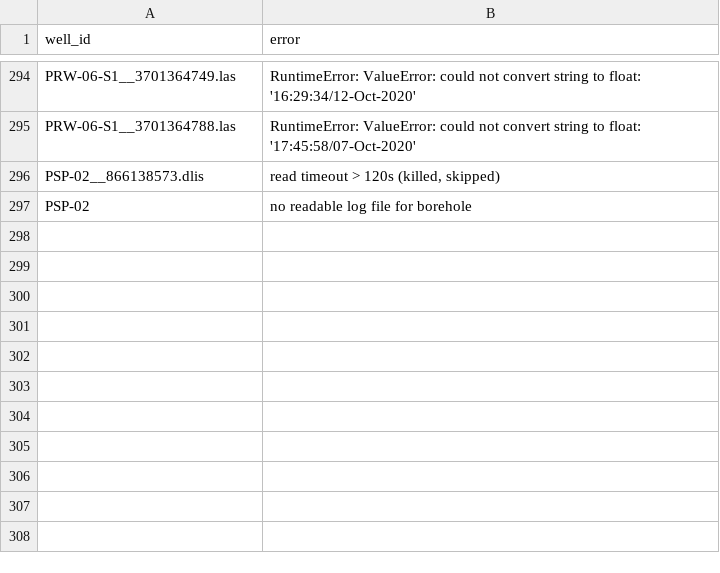
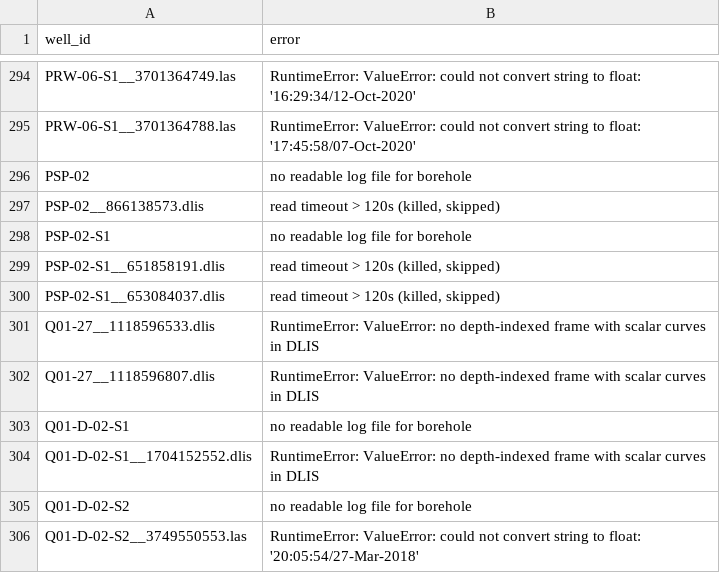
Before and after one commit to Ammar12Falah/LithoGPT-2, a CSV file: reports/nlog_failures.csv, drawn as a sheet; only a part is shown, gaps mark what is left out.

```diff
--- a/reports/nlog_failures.csv
+++ b/reports/nlog_failures.csv
@@ -315,3 +315,12 @@ PRW-06-S1__3701364749.las,RuntimeError: ValueError: could not convert string to
 PRW-06-S1__3701364788.las,RuntimeError: ValueError: could not convert string to float: '17:45:58/07-Oct-2020'
+PSP-02,no readable log file for borehole
 PSP-02__866138573.dlis,"read timeout > 120s (killed, skipped)"
-PSP-02,no readable log file for borehole
+PSP-02-S1,no readable log file for borehole
+PSP-02-S1__651858191.dlis,"read timeout > 120s (killed, skipped)"
+PSP-02-S1__653084037.dlis,"read timeout > 120s (killed, skipped)"
+Q01-27__1118596533.dlis,RuntimeError: ValueError: no depth-indexed frame with scalar curves in DLIS
+Q01-27__1118596807.dlis,RuntimeError: ValueError: no depth-indexed frame with scalar curves in DLIS
+Q01-D-02-S1,no readable log file for borehole
+Q01-D-02-S1__1704152552.dlis,RuntimeError: ValueError: no depth-indexed frame with scalar curves in DLIS
+Q01-D-02-S2,no readable log file for borehole
+Q01-D-02-S2__3749550553.las,RuntimeError: ValueError: could not convert string to float: '20:05:54/27-Mar-2018'
```
Also changed, not shown: reports/nlog_coverage.csv, reports/nlog_unmapped_mnemonics.csv, 2 other files.
